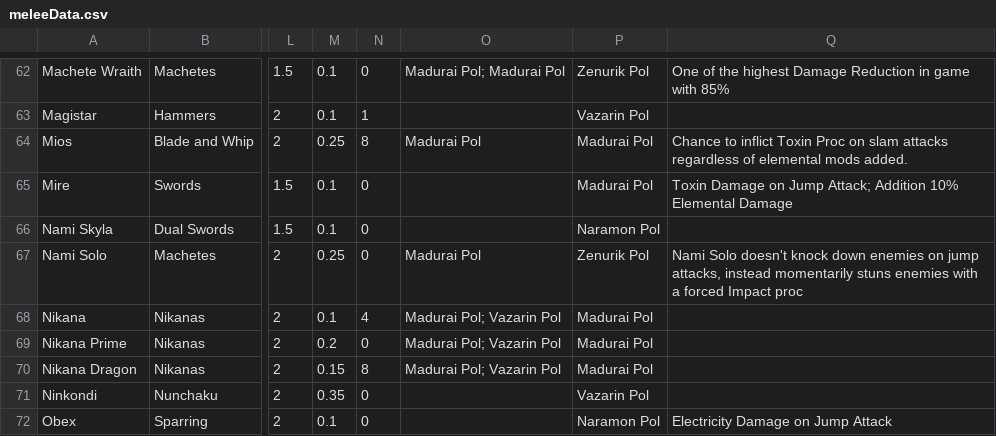
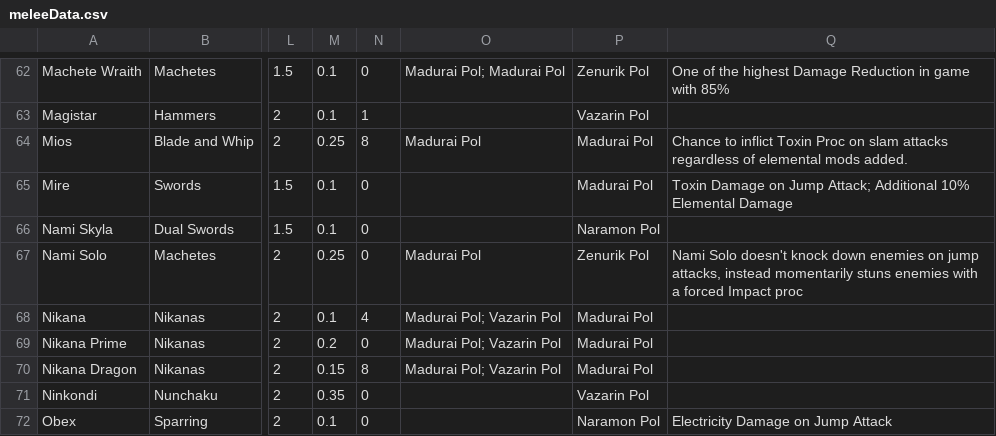
Before and after one commit to CoreDude98/GIT, a CSV file: WarframeWeaponTool/WarframeWeaponTool/Data/meleeData.csv, drawn as a sheet; only a part is shown, gaps mark what is left out; the diff names each change by its address in the sheet, - before the commit and + after, or states it on an @@ line.

Commit message:
[0.1.0.c-r1] Notes: - Fixed search/button with additional info. - Fixed meleeData.csv entry.

```diff
--- a/WarframeWeaponTool/WarframeWeaponTool/Data/meleeData.csv
+++ b/WarframeWeaponTool/WarframeWeaponTool/Data/meleeData.csv
-Q65: …Jump Attack; Addition 10% Elemental…
+Q65: …Jump Attack; Additional 10% Elemental…
```
Also changed, not shown: 1 other file.
